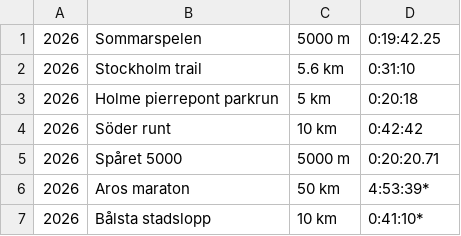
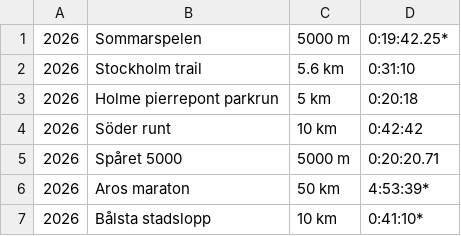
Before and after one commit to xlsrln/lopp, a CSV file: resultat.csv, drawn as a sheet; only a part is shown.

Commit message:
Update resultat.csv

```diff
--- a/resultat.csv
+++ b/resultat.csv
@@ -1,2 +1,2 @@
-2026,Sommarspelen,5000 m,0:19:42.25
+2026,Sommarspelen,5000 m,0:19:42.25*
 2026,Stockholm trail,5.6 km,0:31:10
```
